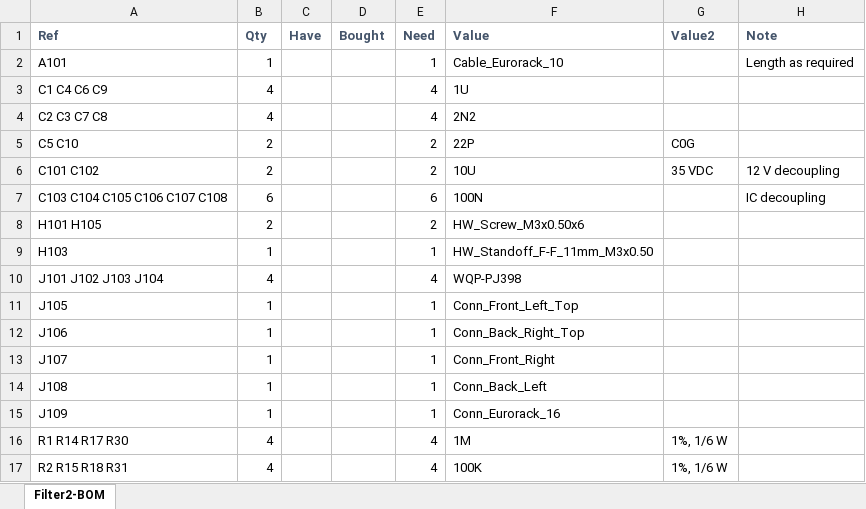
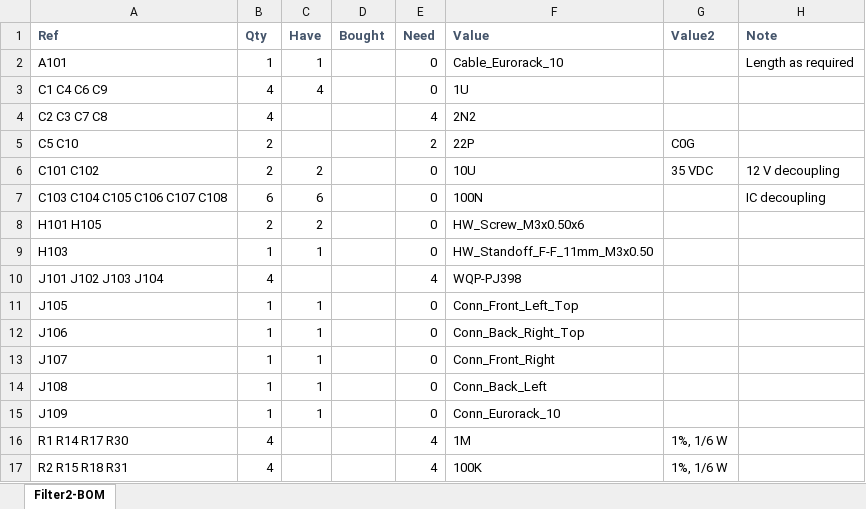
Before and after one commit to Len42/Synth, an Excel workbook: modules/Filter2/Filter2-BOM.xlsx, sheet Filter2-BOM, drawn as a sheet; only a part is shown; values as stored, in another font and other column widths than the file's, no borders; conditional formats not drawn; the diff names each change by its address in the sheet, - before the commit and + after, or states it on an @@ line.

Commit message:
Filter2: BOM - wip

```diff
--- a/modules/Filter2/Filter2-BOM.xlsx (sheet Filter2-BOM)
+++ b/modules/Filter2/Filter2-BOM.xlsx (sheet Filter2-BOM)
-C2 (Have): (empty)
+C2 (Have): 1
-E2 (Need): 1
+E2 (Need): 0
-C3 (Have): (empty)
+C3 (Have): 4
-E3 (Need): 4
+E3 (Need): 0
-C6 (Have): (empty)
+C6 (Have): 2
-E6 (Need): 2
+E6 (Need): 0
-C7 (Have): (empty)
+C7 (Have): 6
-E7 (Need): 6
+E7 (Need): 0
-C8 (Have): (empty)
+C8 (Have): 2
-E8 (Need): 2
+E8 (Need): 0
-C9 (Have): (empty)
+C9 (Have): 1
-E9 (Need): 1
+E9 (Need): 0
-C11:C15 (Have): (empty)
+C11:C15 (Have): 1
-E11:E15 (Need): 1
+E11:E15 (Need): 0
-F15 (Value): Conn_Eurorack_16
+F15 (Value): Conn_Eurorack_10
```
Also changed, not shown: 4 other files.
